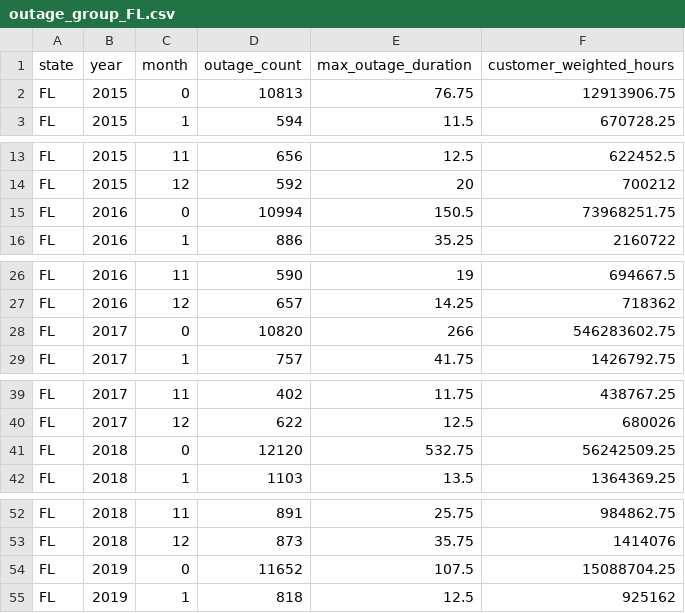
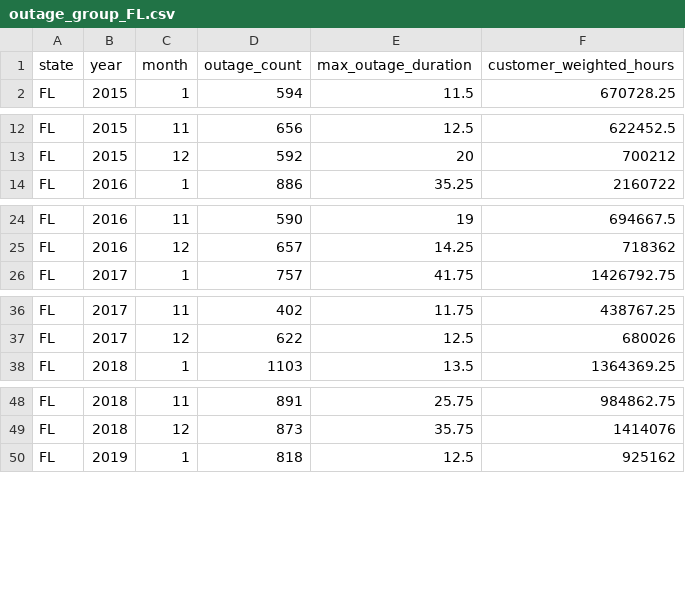
Before and after one commit to sarahj-hall/Antonucci_Hall_Huang_Kuehn_ENV872_FinalProject, a CSV file: Data/Processed/outage_group_FL.csv, drawn as a sheet; only a part is shown, gaps mark what is left out; the diff covers the shown part only.

Commit message:
cleand up initial data wrangling

```diff
--- a/Data/Processed/outage_group_FL.csv
+++ b/Data/Processed/outage_group_FL.csv
@@ -1,3 +1,2 @@
 "state","year","month","outage_count","max_outage_duration","customer_weighted_hours"
-"FL",2015,0,10813,76.75,12913906.75
 "FL",2015,1,594,11.5,670728.25
@@ -14,3 +13,2 @@
 "FL",2015,12,592,20,700212
-"FL",2016,0,10994,150.5,73968251.75
 "FL",2016,1,886,35.25,2160722
@@ -27,3 +25,2 @@
 "FL",2016,12,657,14.25,718362
-"FL",2017,0,10820,266,546283602.75
 "FL",2017,1,757,41.75,1426792.75
@@ -40,3 +37,2 @@
 "FL",2017,12,622,12.5,680026
-"FL",2018,0,12120,532.75,56242509.25
 "FL",2018,1,1103,13.5,1364369.25
@@ -53,3 +49,2 @@
 "FL",2018,12,873,35.75,1414076
-"FL",2019,0,11652,107.5,15088704.25
 "FL",2019,1,818,12.5,925162
```
Also changed, not shown: 4 removed rows elsewhere in this file, Data/Processed/outage_group_CA.csv, Data/Processed/outage_group_PA.csv, 7 other files.
